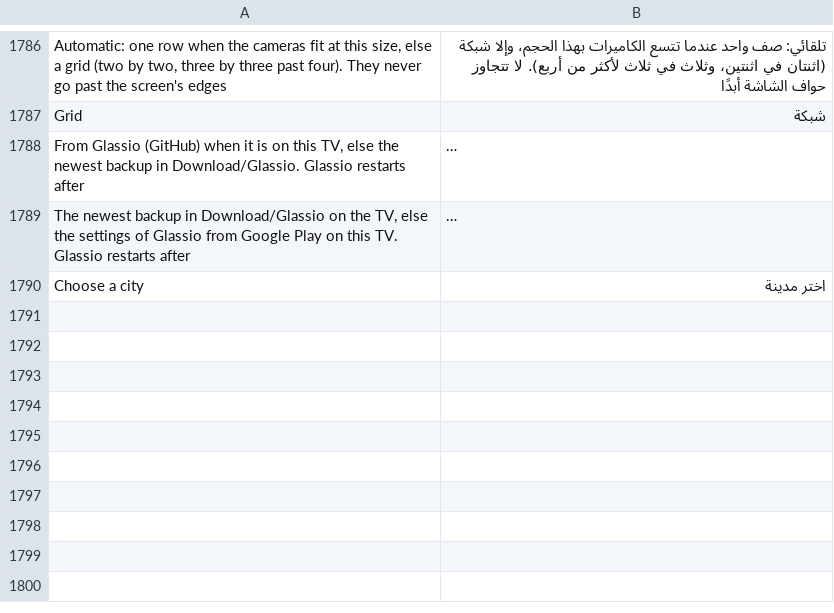
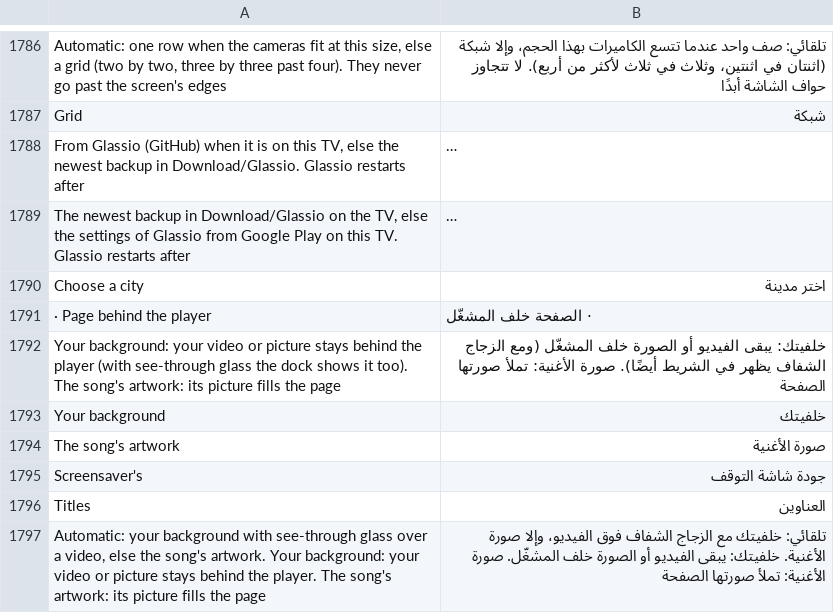
Before and after one commit to mohammadmrh12/glassio, a TSV file: app/src/main/assets/i18n/ar.tsv, drawn as a sheet; only a part is shown, gaps mark what is left out; long unchanged cells end in …; the diff covers the shown part only; the diff names each change by its address in the sheet, - before the commit and + after, or states it on an @@ line.

```diff
--- a/app/src/main/assets/i18n/ar.tsv
+++ b/app/src/main/assets/i18n/ar.tsv
+row 1791: · Page behind the player | · الصفحة خلف المشغّل
+row 1792: Your background: your video or picture stays behind the player (with see-through glass the dock shows it too). The song's artwork: its picture fills the page | خلفيتك: يبقى الفيديو أو الصورة خلف المشغّل (ومع الزجاج الشفاف يظهر في الشريط أيضًا). صورة الأغنية: تملأ صورتها الصفحة
+row 1793: Your background | خلفيتك
+row 1794: The song's artwork | صورة الأغنية
+row 1795: Screensaver's | جودة شاشة التوقف
+row 1796: Titles | العناوين
+row 1797: Automatic: your background with see-through glass over a video, else the song's artwork. Your background: your video or picture stays behind the player. The song's artwork: its picture fills the page | تلقائي: خلفيتك مع الزجاج الشفاف فوق الفيديو، وإلا صورة الأغنية. خلفيتك: يبقى الفيديو أو الصورة خلف المشغّل. صورة الأغنية: تملأ صورتها الصفحة
```
Also changed, not shown: 7 added rows elsewhere in this file, app/src/main/assets/i18n/es.tsv, app/src/main/assets/i18n/fa.tsv, 26 other files.
